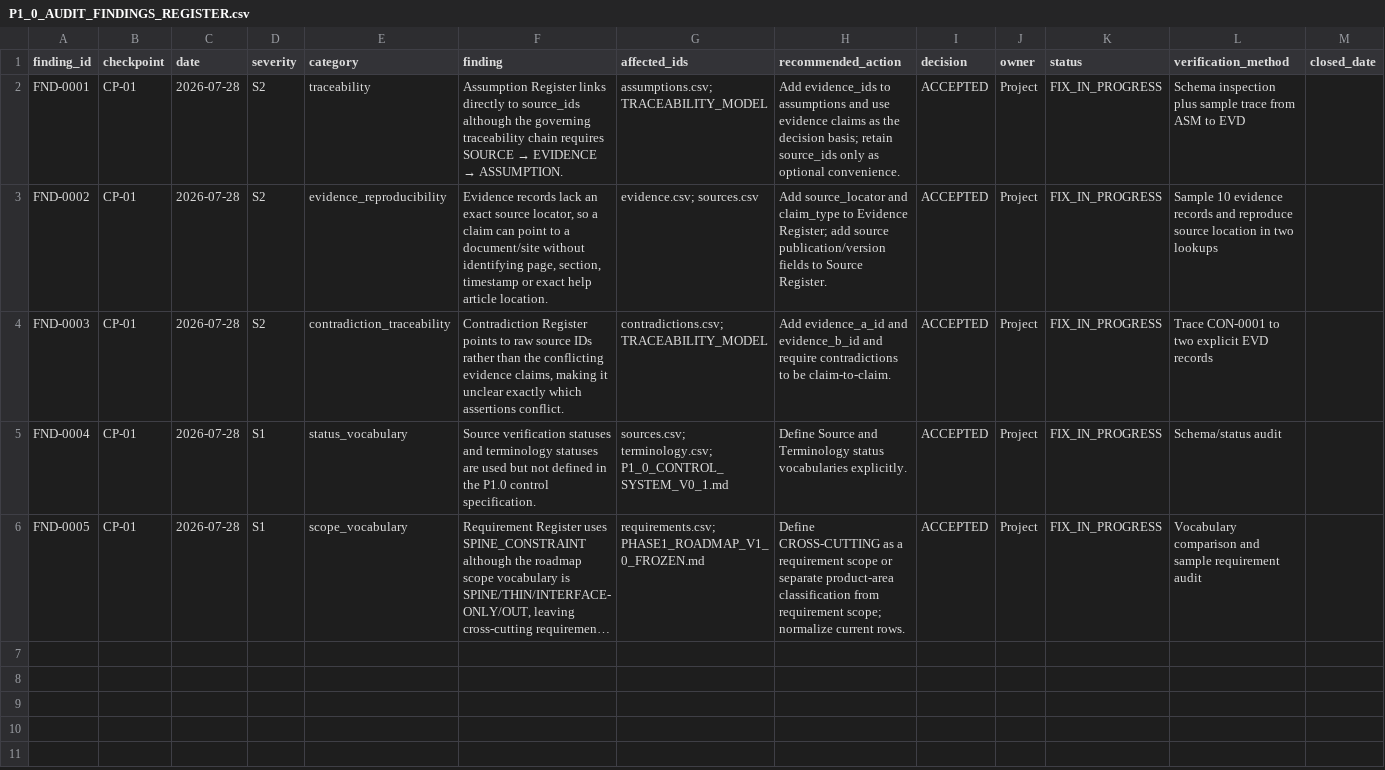
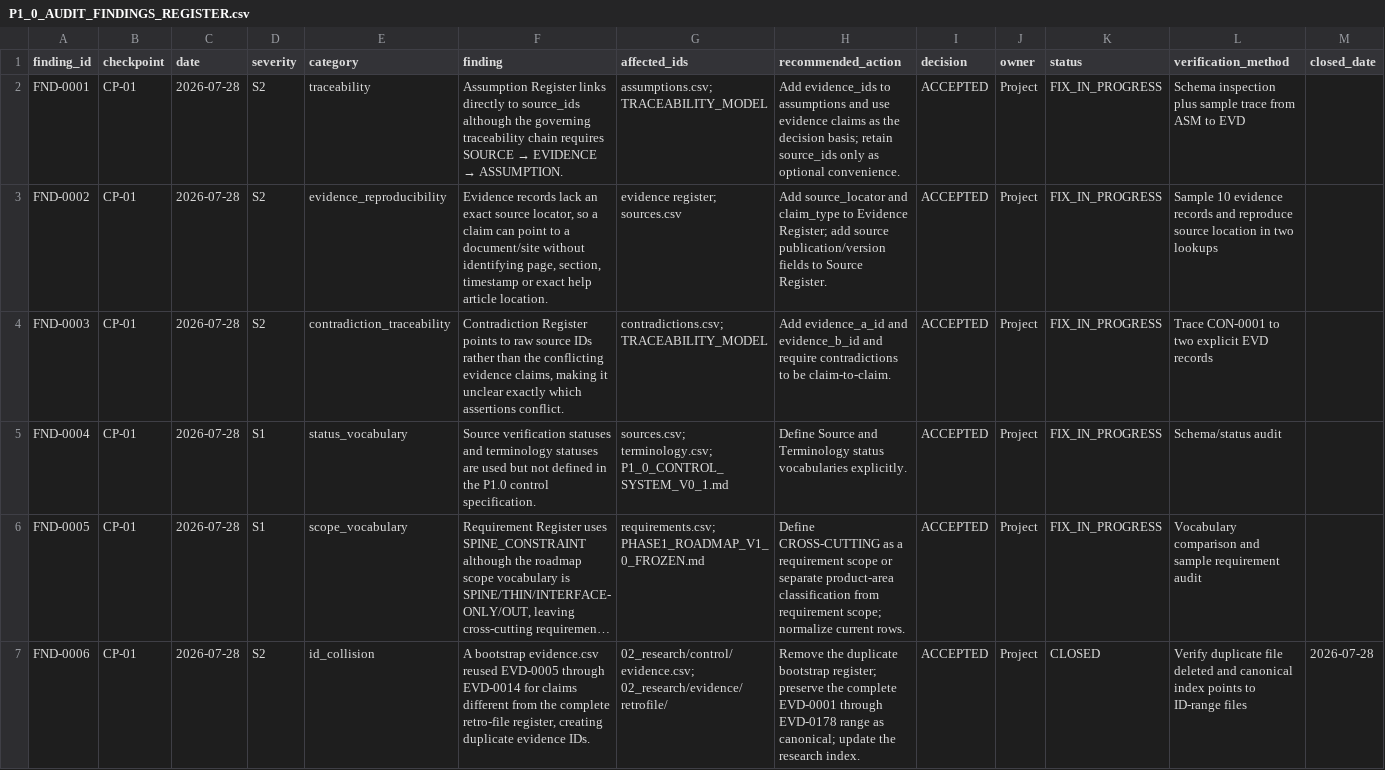
Before and after one commit to hanitaki93-create/construction-procurement-os, a CSV file: 04_phases/phase_1/P1.0_research_control/audits/P1_0_AUDIT_FINDINGS_REGISTER.csv, drawn as a sheet; only a part is shown; long unchanged cells end in …; rows hold the shown columns only; the diff names each change by its address in the sheet, - before the commit and + after, or states it on an @@ line.

Commit message:
Record and close duplicate evidence ID audit finding

```diff
--- a/04_phases/phase_1/P1.0_research_control/audits/P1_0_AUDIT_FINDINGS_REGISTER.csv
+++ b/04_phases/phase_1/P1.0_research_control/audits/P1_0_AUDIT_FINDINGS_REGISTER.csv
-G3 (affected_ids): evidence.csv; sources.csv
+G3 (affected_ids): evidence register; sources.csv
+row 7: FND-0006 | CP-01 | 2026-07-28 | S2 | id_collision | A bootstrap evidence.csv reused EVD-0005 through EVD-0014 for claims different from the complete retro-file register, creating duplicate evidence IDs. | 02_research/control/evidence.csv; 02_research/evidence/retrofile/ | Remove the duplicate bootstrap register; preserve the complete EVD-0001 through EVD-0178 range as canonical; update the research index. | ACCEPTED | Project | CLOSED | Verify duplicate file deleted and canonical index points to ID-range files | 2026-07-28
```
